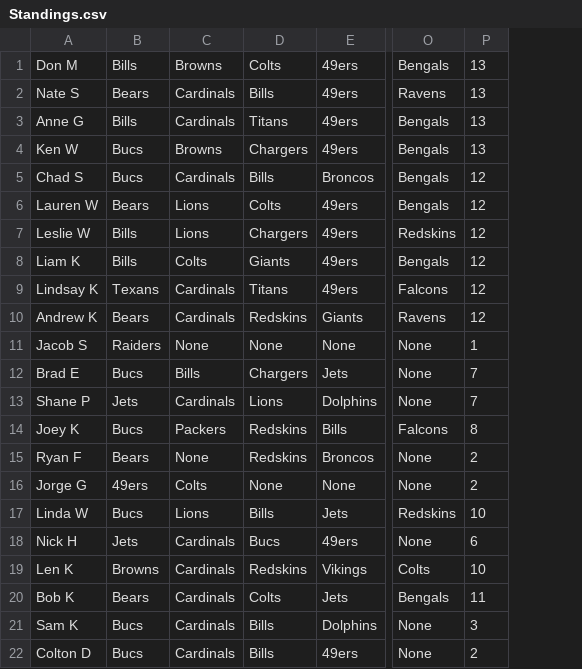
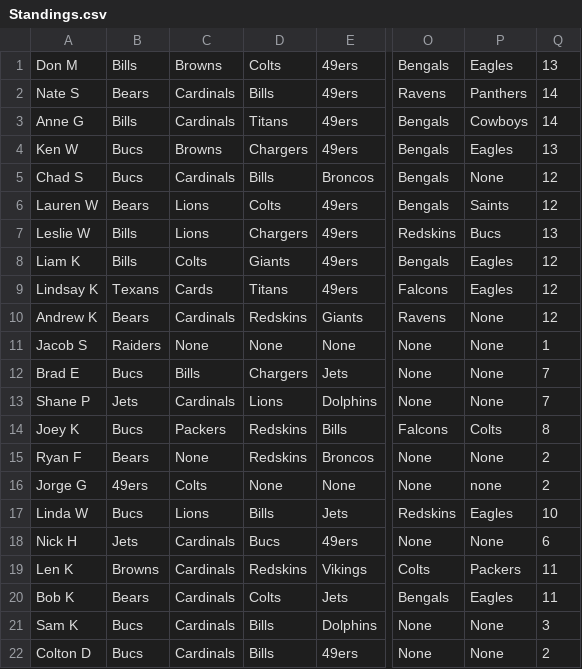
Before and after one commit to Sweetness23/Pickem, a CSV file: src/main/resources/Standings.csv, drawn as a sheet; only a part is shown, gaps mark what is left out; addresses are those after the commit; the diff names each change by its address in the sheet, - before the commit and + after, or states it on an @@ line.

Commit message:
Week 15

```diff
--- a/src/main/resources/Standings.csv
+++ b/src/main/resources/Standings.csv
+column P, rows 1-22: Eagles | Panthers | Cowboys | Eagles | None | Saints | Bucs | Eagles | Eagles | None | None | None | None | Colts | None | none | Eagles | None | Packers | Eagles | None | None
-Q2:Q3: 13
+Q2:Q3: 14
-Q7: 12
+Q7: 13
-C9: Cardinals
+C9: Cards
-Q19: 10
+Q19: 11
```
